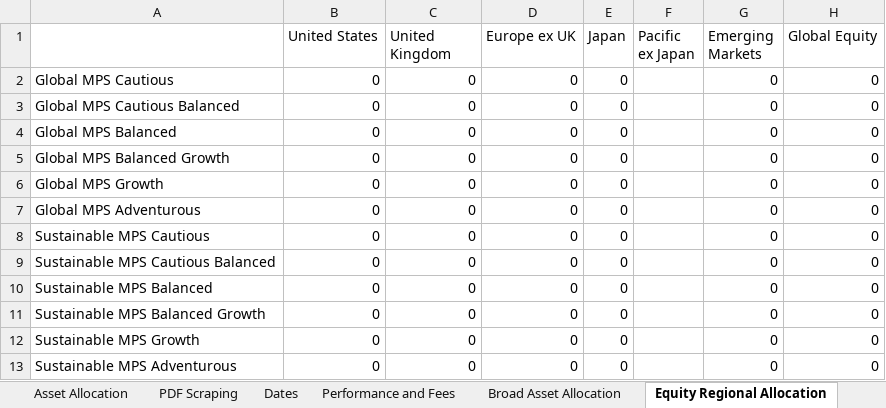
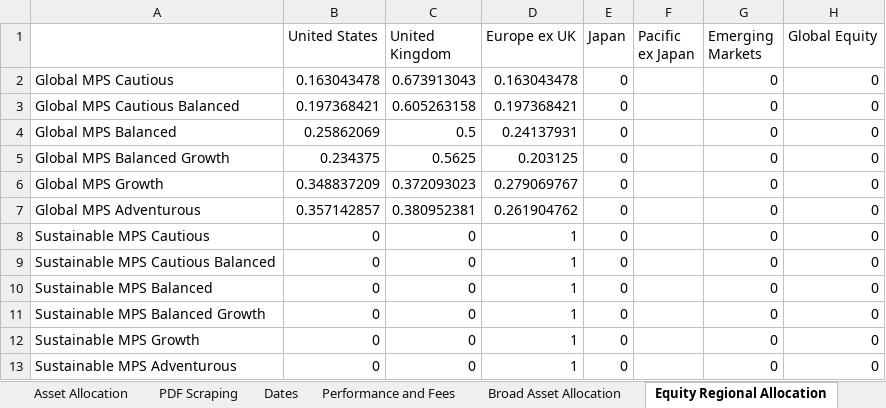
Before and after one commit to PashaBiker/pdf_scraping, an Excel workbook: 17_milestone/Arbuthnot Latham/Arbuthnot Latham.xlsm, sheet Equity Regional Allocation, drawn as a sheet; values as stored, in another font and other column widths than the file's, no borders; the diff names each change by its address in the sheet, - before the commit and + after, or states it on an @@ line.

```diff
--- a/17_milestone/Arbuthnot Latham/Arbuthnot Latham.xlsm (sheet Equity Regional Allocation)
+++ b/17_milestone/Arbuthnot Latham/Arbuthnot Latham.xlsm (sheet Equity Regional Allocation)
-B2 (United States): 0
+B2 (United States): 0.163043478
-C2 (United Kingdom): 0
+C2 (United Kingdom): 0.673913043
-D2 (Europe ex UK): 0
+D2 (Europe ex UK): 0.163043478
-B3 (United States): 0
+B3 (United States): 0.197368421
-C3 (United Kingdom): 0
+C3 (United Kingdom): 0.605263158
-D3 (Europe ex UK): 0
+D3 (Europe ex UK): 0.197368421
-B4 (United States): 0
+B4 (United States): 0.25862069
-C4 (United Kingdom): 0
+C4 (United Kingdom): 0.5
-D4 (Europe ex UK): 0
+D4 (Europe ex UK): 0.24137931
-B5 (United States): 0
+B5 (United States): 0.234375
-C5 (United Kingdom): 0
+C5 (United Kingdom): 0.5625
-D5 (Europe ex UK): 0
+D5 (Europe ex UK): 0.203125
-B6 (United States): 0
+B6 (United States): 0.348837209
-C6 (United Kingdom): 0
+C6 (United Kingdom): 0.372093023
-D6 (Europe ex UK): 0
+D6 (Europe ex UK): 0.279069767
-B7 (United States): 0
+B7 (United States): 0.357142857
-C7 (United Kingdom): 0
+C7 (United Kingdom): 0.380952381
-D7 (Europe ex UK): 0
+D7 (Europe ex UK): 0.261904762
-D8:D13 (Europe ex UK): 0
+D8:D13 (Europe ex UK): 1
```
Also changed, not shown: sheet Asset Allocation, sheet Broad Asset Allocation, sheet Additional Information, sheet Performance and Fees, sheet Input, sheet PDF Scraping, 2 more sheets, 17_milestone/HSBC Asset Management/HSBC Asset Management.xlsm, 17_milestone/Parmenion/Parmenion.xlsm, 12 other files.
